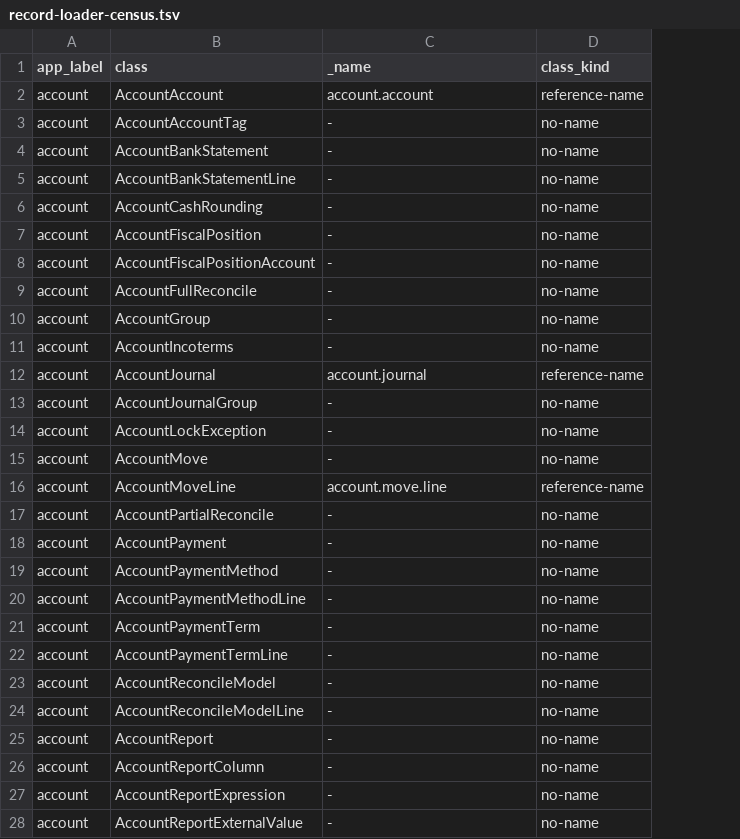
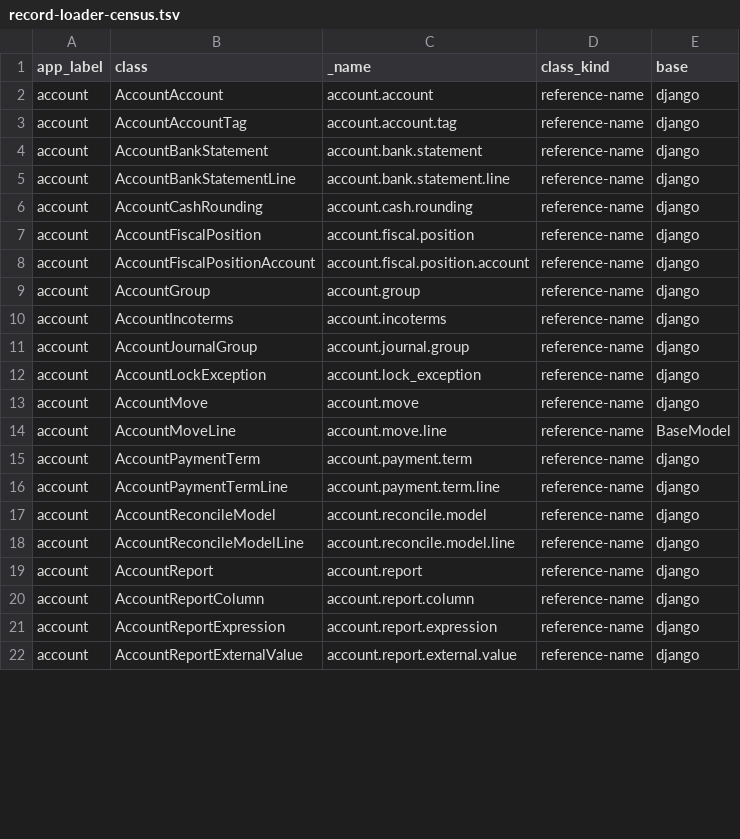
Before and after one commit to jcg-admin/kaupamex-api, a TSV file: scripts/workbench/orm-continuation-plan-20261103T095630/outputs/record-loader-census.tsv, drawn as a sheet; only a part is shown; removed rows and columns are numbered as before the commit, all else as after; the diff covers the shown part only; the diff names each change by its address in the sheet, - before the commit and + after, or states it on an @@ line.

Commit message:
Regenerate the record loader census from a probe
The census of models without RecordLoaderMixin was a hand-made snapshot
from 12 November. It now comes from a probe kept in the Workbench, with
the base class added and a bucket for names the source does not have.

Today 91 concrete models lack the mixin: 7 framework, 49 with a source
name and 35 without _name, a bucket that does not prove absence of a
counterpart (account.analytic.plan, ir.filters, res.country.group).

```diff
--- a/scripts/workbench/orm-continuation-plan-20261103T095630/outputs/record-loader-census.tsv
+++ b/scripts/workbench/orm-continuation-plan-20261103T095630/outputs/record-loader-census.tsv
+column E (base), rows 2-22: django | django | django | django | django | django | django | django | django | django | django | django | BaseModel | django | django | django | django | django | django | django | django
-C3 (_name): -
+C3 (_name): account.account.tag
-D3:D8 (class_kind): no-name
+D3:D8 (class_kind): reference-name
-C4 (_name): -
+C4 (_name): account.bank.statement
-C5 (_name): -
+C5 (_name): account.bank.statement.line
-C6 (_name): -
+C6 (_name): account.cash.rounding
-C7 (_name): -
+C7 (_name): account.fiscal.position
-C8 (_name): -
+C8 (_name): account.fiscal.position.account
-row 9: account | AccountFullReconcile | - | no-name
-C9 (_name): -
+C9 (_name): account.group
-D9:D10 (class_kind): no-name
+D9:D10 (class_kind): reference-name
-C10 (_name): -
+C10 (_name): account.incoterms
-row 12: account | AccountJournal | account.journal | reference-name
-C11 (_name): -
+C11 (_name): account.journal.group
-D11:D13 (class_kind): no-name
+D11:D13 (class_kind): reference-name
-C12 (_name): -
+C12 (_name): account.lock_exception
-C13 (_name): -
+C13 (_name): account.move
-row 17: account | AccountPartialReconcile | - | no-name
-row 18: account | AccountPayment | - | no-name
-row 19: account | AccountPaymentMethod | - | no-name
-row 20: account | AccountPaymentMethodLine | - | no-name
-C15 (_name): -
+C15 (_name): account.payment.term
-D15:D22 (class_kind): no-name
+D15:D22 (class_kind): reference-name
-C16 (_name): -
+C16 (_name): account.payment.term.line
-C17 (_name): -
+C17 (_name): account.reconcile.model
-C18 (_name): -
+C18 (_name): account.reconcile.model.line
-C19 (_name): -
+C19 (_name): account.report
-C20 (_name): -
+C20 (_name): account.report.column
-C21 (_name): -
+C21 (_name): account.report.expression
-C22 (_name): -
+C22 (_name): account.report.external.value
```
Also changed, not shown: 6 edited cells elsewhere in this file, 1 other file.
